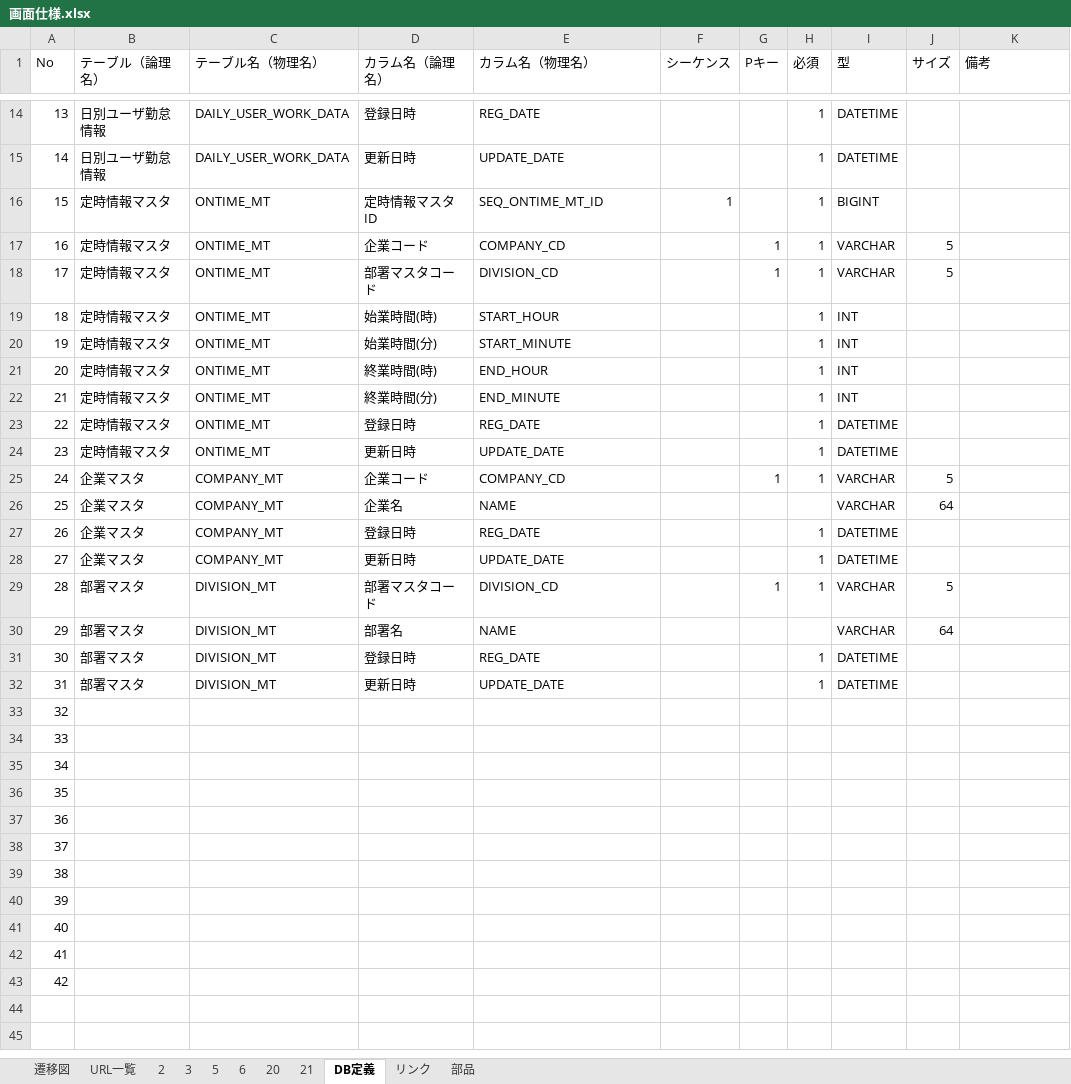
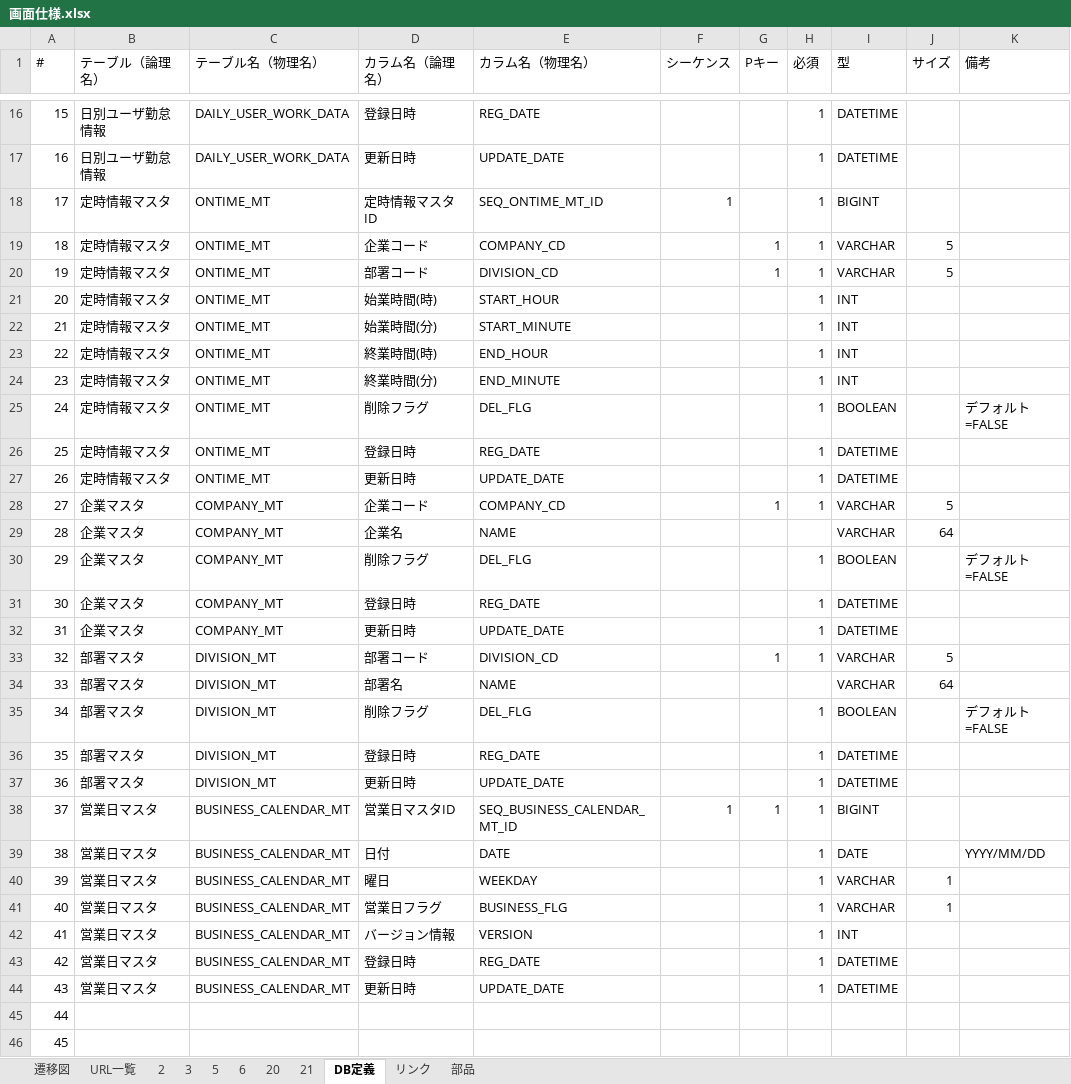
Before and after one commit to kohei-okazaki/project, an Excel workbook: docs/画面仕様.xlsx, sheet DB定義, drawn as a sheet; only a part is shown, gaps mark what is left out; the shorter side is filled out with more unchanged rows; values as stored, in another font and other column widths than the file's, no cell formats; table styles not drawn; addresses are those after the commit; the diff covers the shown part only; the diff names each change by its address in the sheet, - before the commit and + after, or states it on an @@ line.

Commit message:
削除フラグ追加

```diff
--- a/docs/画面仕様.xlsx (sheet DB定義)
+++ b/docs/画面仕様.xlsx (sheet DB定義)
@@ column A (#) renumbered between rows 1 and 55 @@
-D20 (カラム名（論理名）): 部署マスタコード
+D20 (カラム名（論理名）): 部署コード
+row 25: 24 | 定時情報マスタ | ONTIME_MT | 削除フラグ | DEL_FLG |  |  | 1 | BOOLEAN |  | デフォルト=FALSE
+row 30: 29 | 企業マスタ | COMPANY_MT | 削除フラグ | DEL_FLG |  |  | 1 | BOOLEAN |  | デフォルト=FALSE
-D33 (カラム名（論理名）): 部署マスタコード
+D33 (カラム名（論理名）): 部署コード
+row 35: 34 | 部署マスタ | DIVISION_MT | 削除フラグ | DEL_FLG |  |  | 1 | BOOLEAN |  | デフォルト=FALSE
+row 38: 37 | 営業日マスタ | BUSINESS_CALENDAR_MT | 営業日マスタID | SEQ_BUSINESS_CALENDAR_MT_ID | 1 | 1 | 1 | BIGINT
+row 39: 38 | 営業日マスタ | BUSINESS_CALENDAR_MT | 日付 | DATE |  |  | 1 | DATE |  | YYYY/MM/DD
+row 40: 39 | 営業日マスタ | BUSINESS_CALENDAR_MT | 曜日 | WEEKDAY |  |  | 1 | VARCHAR | 1
+row 41: 40 | 営業日マスタ | BUSINESS_CALENDAR_MT | 営業日フラグ | BUSINESS_FLG |  |  | 1 | VARCHAR | 1
+row 42: 41 | 営業日マスタ | BUSINESS_CALENDAR_MT | バージョン情報 | VERSION |  |  | 1 | INT
+row 43: 42 | 営業日マスタ | BUSINESS_CALENDAR_MT | 登録日時 | REG_DATE |  |  | 1 | DATETIME
+row 44: 43 | 営業日マスタ | BUSINESS_CALENDAR_MT | 更新日時 | UPDATE_DATE |  |  | 1 | DATETIME
```
Also changed, not shown: 19 added rows elsewhere in this sheet, cell formats, 3 other files.
